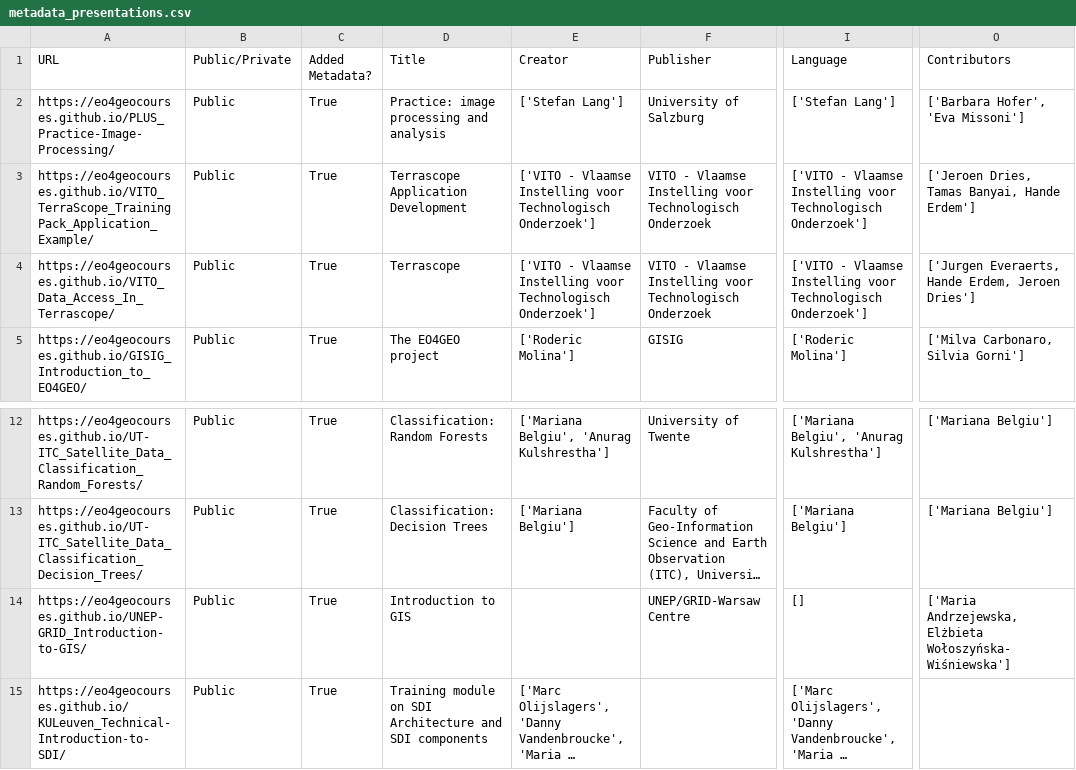
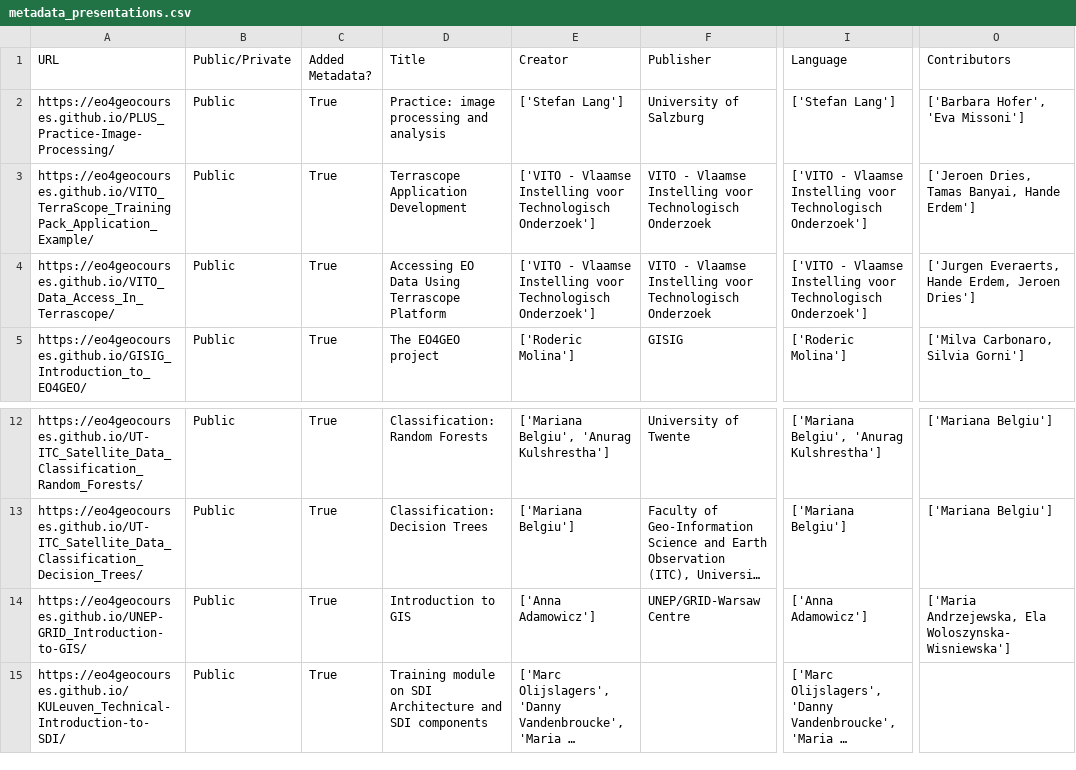
Before and after one commit to eo4geocourses/metadata_scraper, a CSV file: graphs/metadata_presentations.csv, drawn as a sheet; only a part is shown, gaps mark what is left out; long unchanged cells end in …; the diff names each change by its address in the sheet, - before the commit and + after, or states it on an @@ line.

```diff
--- a/graphs/metadata_presentations.csv
+++ b/graphs/metadata_presentations.csv
-D4 (Title): Terrascope
+D4 (Title): Accessing EO Data Using Terrascope Platform
-E14 (Creator): (empty)
+E14 (Creator): ['Anna Adamowicz']
-I14 (Language): []
+I14 (Language): ['Anna Adamowicz']
-O14 (Contributors): ['Maria Andrzejewska, Elżbieta Wołoszyńska-Wiśniewska']
+O14 (Contributors): ['Maria Andrzejewska, Ela Woloszynska-Wisniewska']
```
Also changed, not shown: metadata_presentations.csv, 2 other files.
